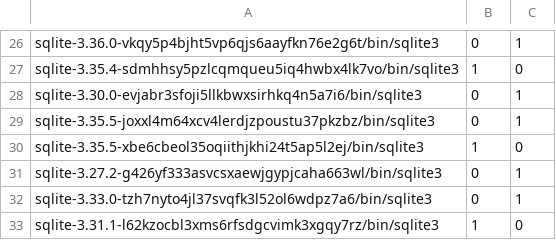
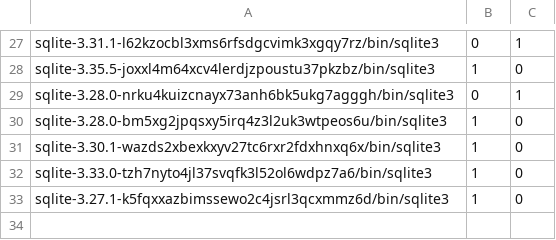
Before and after one commit to buildsi/spack-splices-results, a CSV file: docs/_results/sqlite/actual-sqlite.csv, drawn as a sheet; only a part is shown, gaps mark what is left out; removed rows and columns are numbered as before the commit, all else as after; the diff covers the shown part only; the diff names each change by its address in the sheet, - before the commit and + after, or states it on an @@ line.

```diff
--- a/docs/_results/sqlite/actual-sqlite.csv
+++ b/docs/_results/sqlite/actual-sqlite.csv
-A27: sqlite-3.36.0-vkqy5p4bjht5vp6qjs6aayfkn76e2g6t/bin/sqlite3
+A27: sqlite-3.31.1-l62kzocbl3xms6rfsdgcvimk3xgqy7rz/bin/sqlite3
-A28: sqlite-3.35.4-sdmhhsy5pzlcqmqueu5iq4hwbx4lk7vo/bin/sqlite3
+A28: sqlite-3.35.5-joxxl4m64xcv4lerdjzpoustu37pkzbz/bin/sqlite3
-A29: sqlite-3.30.0-evjabr3sfoji5llkbwxsirhkq4n5a7i6/bin/sqlite3
+A29: sqlite-3.28.0-nrku4kuizcnayx73anh6bk5ukg7agggh/bin/sqlite3
-row 29: sqlite-3.35.5-joxxl4m64xcv4lerdjzpoustu37pkzbz/bin/sqlite3 | 0 | 1
-A30: sqlite-3.35.5-xbe6cbeol35oqiithjkhi24t5ap5l2ej/bin/sqlite3
+A30: sqlite-3.28.0-bm5xg2jpqsxy5irq4z3l2uk3wtpeos6u/bin/sqlite3
-row 31: sqlite-3.27.2-g426yf333asvcsxaewjgypjcaha663wl/bin/sqlite3 | 0 | 1
+row 31: sqlite-3.30.1-wazds2xbexkxyv27tc6rxr2fdxhnxq6x/bin/sqlite3 | 1 | 0
-B32: 0
+B32: 1
-C32: 1
+C32: 0
-A33: sqlite-3.31.1-l62kzocbl3xms6rfsdgcvimk3xgqy7rz/bin/sqlite3
+A33: sqlite-3.27.1-k5fqxxazbimssewo2c4jsrl3qcxmmz6d/bin/sqlite3
```
Also changed, not shown: 6 added rows, 5 removed rows and 21 edited cells elsewhere in this file, docs/_results/curl/actual-curl.csv, docs/_results/curl/libabigail-curl.csv, 22 other files.
